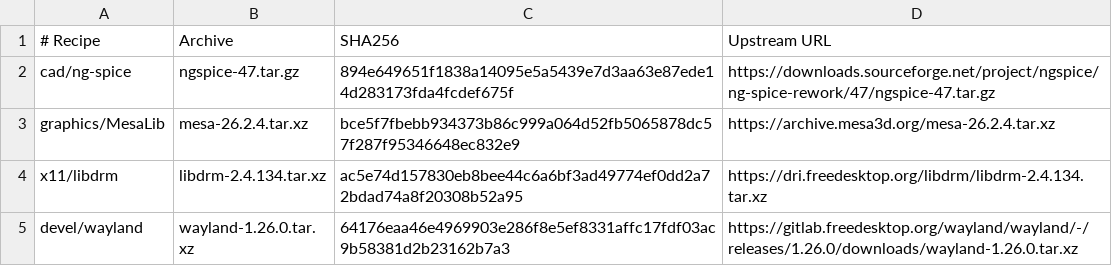
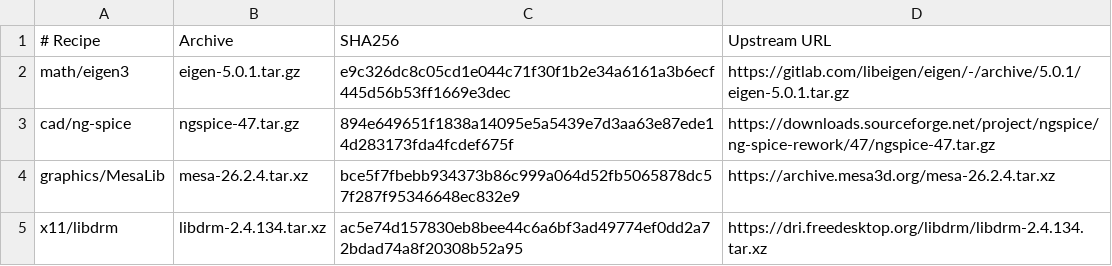
Before and after one commit to oxtech-ember/EmberBSD-Ports, a TSV file: profiles/common-graphics/sources.tsv, drawn as a sheet; only a part is shown; the shorter side is filled out with more unchanged rows.

Commit message:
feat(graphics): update common Eigen provider to 5.0.1

```diff
--- a/profiles/common-graphics/sources.tsv
+++ b/profiles/common-graphics/sources.tsv
@@ -1,2 +1,3 @@
 # Recipe	Archive	SHA256	Upstream URL
+math/eigen3	eigen-5.0.1.tar.gz	e9c326dc8c05cd1e044c71f30f1b2e34a6161a3b6ecf445d56b53ff1669e3dec	https://gitlab.com/libeigen/eigen/-/archive/5.0.1/eigen-5.0.1.tar.gz
 cad/ng-spice	ngspice-47.tar.gz	894e649651f1838a14095e5a5439e7d3aa63e87ede14d283173fda4fcdef675f	https://downloads.sourceforge.net/project/ngspice/ng-spice-rework/47/ngspice-47.tar.gz
```
Also changed, not shown: 7 other files.
